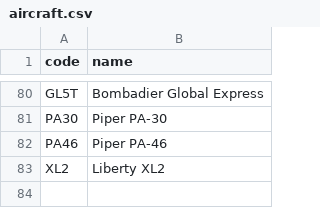
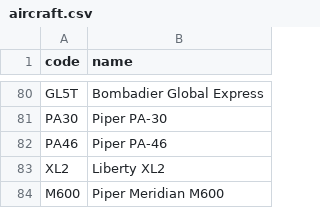
Before and after one commit to kds54/MMM-Planefinder, a CSV file: aircraft.csv, drawn as a sheet; only a part is shown, gaps mark what is left out.

Commit message:
Update aircraft.csv

```diff
--- a/aircraft.csv
+++ b/aircraft.csv
@@ -83 +83,2 @@ PA46,Piper PA-46
 XL2,Liberty XL2
+M600,Piper Meridian M600
```
